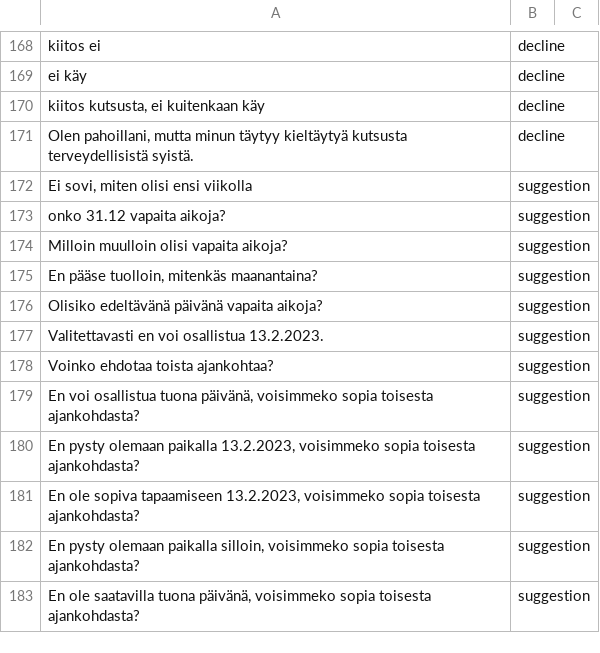
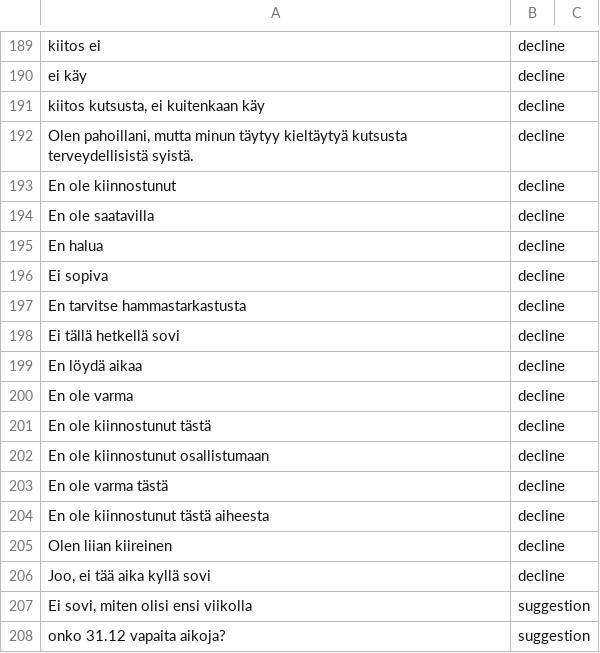
Before and after one commit to lassirissanen/ProjectAlpha, a CSV file: backend/responses.csv, drawn as a sheet; only a part is shown, gaps mark what is left out; the shorter side is filled out with more unchanged rows; the diff covers the shown part only; the diff names each change by its address in the sheet, - before the commit and + after, or states it on an @@ line.

```diff
--- a/backend/responses.csv
+++ b/backend/responses.csv
+row 193: En ole kiinnostunut | decline
+row 194: En ole saatavilla | decline
+row 195: En halua | decline
+row 196: Ei sopiva | decline
+row 197: En tarvitse hammastarkastusta | decline
+row 198: Ei tällä hetkellä sovi | decline
+row 199: En löydä aikaa | decline
+row 200: En ole varma | decline
+row 201: En ole kiinnostunut tästä | decline
+row 202: En ole kiinnostunut osallistumaan | decline
+row 203: En ole varma tästä | decline
+row 204: En ole kiinnostunut tästä aiheesta | decline
+row 205: Olen liian kiireinen | decline
+row 206: Joo, ei tää aika kyllä sovi | decline
```
Also changed, not shown: 42 added rows elsewhere in this file.
